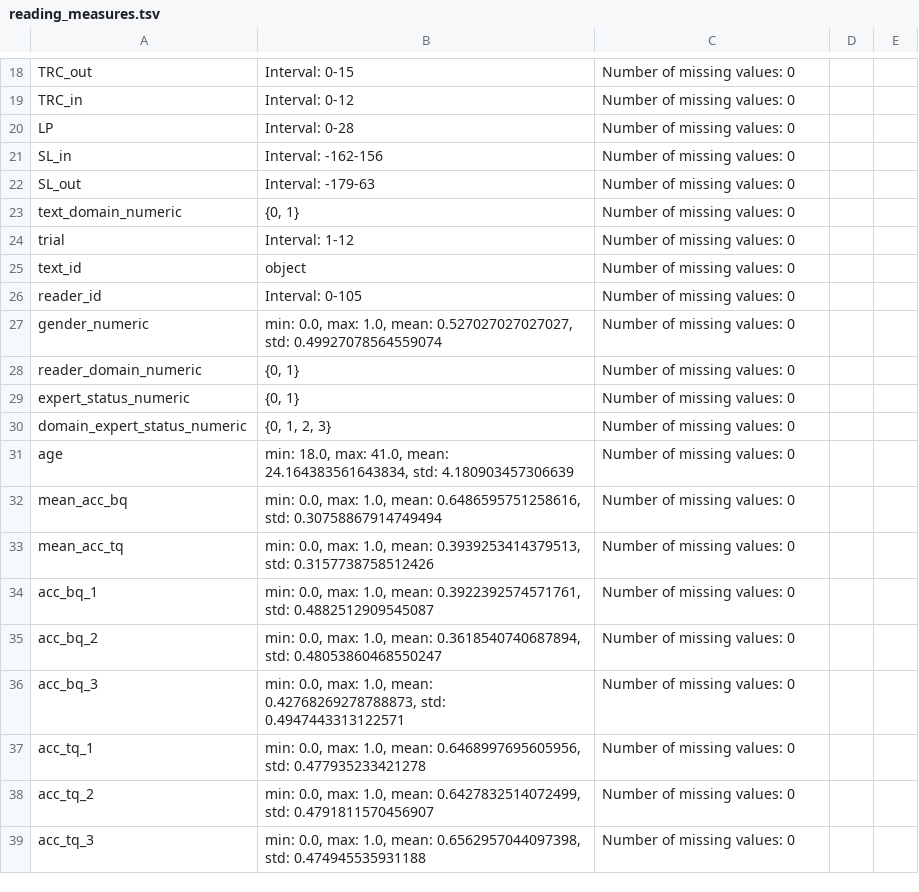
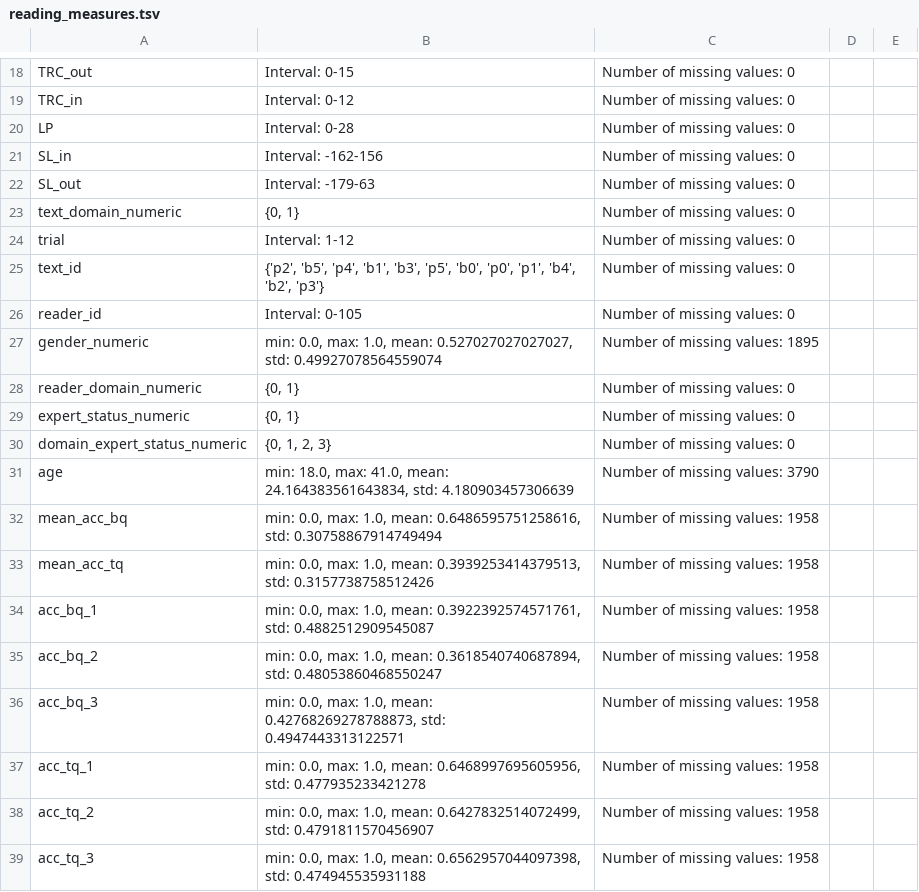
Before and after one commit to DiLi-Lab/PoTeC, a TSV file: codebook_tables/reading_measures.tsv, drawn as a sheet; only a part is shown, gaps mark what is left out.

```diff
--- a/codebook_tables/reading_measures.tsv
+++ b/codebook_tables/reading_measures.tsv
@@ -24,5 +24,5 @@ text_domain_numeric	{0, 1}	Number of missing values: 0
 trial	Interval: 1-12	Number of missing values: 0		
-text_id	object	Number of missing values: 0		
+text_id	{'p2', 'b5', 'p4', 'b1', 'b3', 'p5', 'b0', 'p0', 'p1', 'b4', 'b2', 'p3'}	Number of missing values: 0		
 reader_id	Interval: 0-105	Number of missing values: 0		
-gender_numeric	min: 0.0, max: 1.0, mean: 0.527027027027027, std: 0.49927078564559074	Number of missing values: 0		
+gender_numeric	min: 0.0, max: 1.0, mean: 0.527027027027027, std: 0.49927078564559074	Number of missing values: 1895		
 reader_domain_numeric	{0, 1}	Number of missing values: 0		
@@ -30,10 +30,10 @@ expert_status_numeric	{0, 1}	Number of missing values: 0
 domain_expert_status_numeric	{0, 1, 2, 3}	Number of missing values: 0		
-age	min: 18.0, max: 41.0, mean: 24.164383561643834, std: 4.180903457306639	Number of missing values: 0		
-mean_acc_bq	min: 0.0, max: 1.0, mean: 0.6486595751258616, std: 0.30758867914749494	Number of missing values: 0		
-mean_acc_tq	min: 0.0, max: 1.0, mean: 0.3939253414379513, std: 0.3157738758512426	Number of missing values: 0		
-acc_bq_1	min: 0.0, max: 1.0, mean: 0.3922392574571761, std: 0.4882512909545087	Number of missing values: 0		
-acc_bq_2	min: 0.0, max: 1.0, mean: 0.3618540740687894, std: 0.48053860468550247	Number of missing values: 0		
-acc_bq_3	min: 0.0, max: 1.0, mean: 0.42768269278788873, std: 0.4947443313122571	Number of missing values: 0		
-acc_tq_1	min: 0.0, max: 1.0, mean: 0.6468997695605956, std: 0.477935233421278	Number of missing values: 0		
-acc_tq_2	min: 0.0, max: 1.0, mean: 0.6427832514072499, std: 0.4791811570456907	Number of missing values: 0		
-acc_tq_3	min: 0.0, max: 1.0, mean: 0.6562957044097398, std: 0.474945535931188	Number of missing values: 0		
+age	min: 18.0, max: 41.0, mean: 24.164383561643834, std: 4.180903457306639	Number of missing values: 3790		
+mean_acc_bq	min: 0.0, max: 1.0, mean: 0.6486595751258616, std: 0.30758867914749494	Number of missing values: 1958		
+mean_acc_tq	min: 0.0, max: 1.0, mean: 0.3939253414379513, std: 0.3157738758512426	Number of missing values: 1958		
+acc_bq_1	min: 0.0, max: 1.0, mean: 0.3922392574571761, std: 0.4882512909545087	Number of missing values: 1958		
+acc_bq_2	min: 0.0, max: 1.0, mean: 0.3618540740687894, std: 0.48053860468550247	Number of missing values: 1958		
+acc_bq_3	min: 0.0, max: 1.0, mean: 0.42768269278788873, std: 0.4947443313122571	Number of missing values: 1958		
+acc_tq_1	min: 0.0, max: 1.0, mean: 0.6468997695605956, std: 0.477935233421278	Number of missing values: 1958		
+acc_tq_2	min: 0.0, max: 1.0, mean: 0.6427832514072499, std: 0.4791811570456907	Number of missing values: 1958		
+acc_tq_3	min: 0.0, max: 1.0, mean: 0.6562957044097398, std: 0.474945535931188	Number of missing values: 1958		
```
Also changed, not shown: codebook_tables/fixations.tsv, codebook_tables/reader_rm_wf.tsv, 11 other files.
